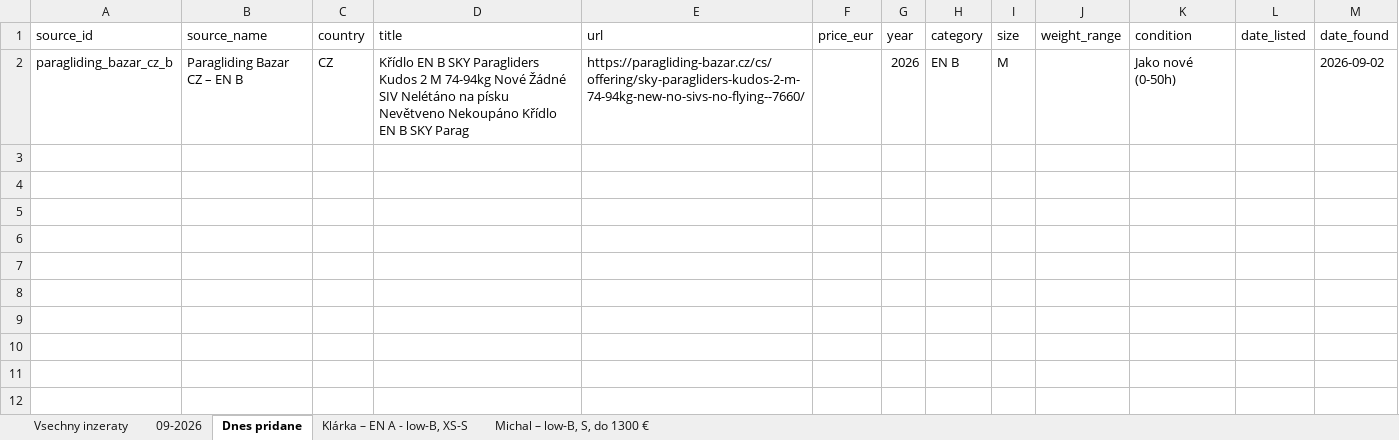
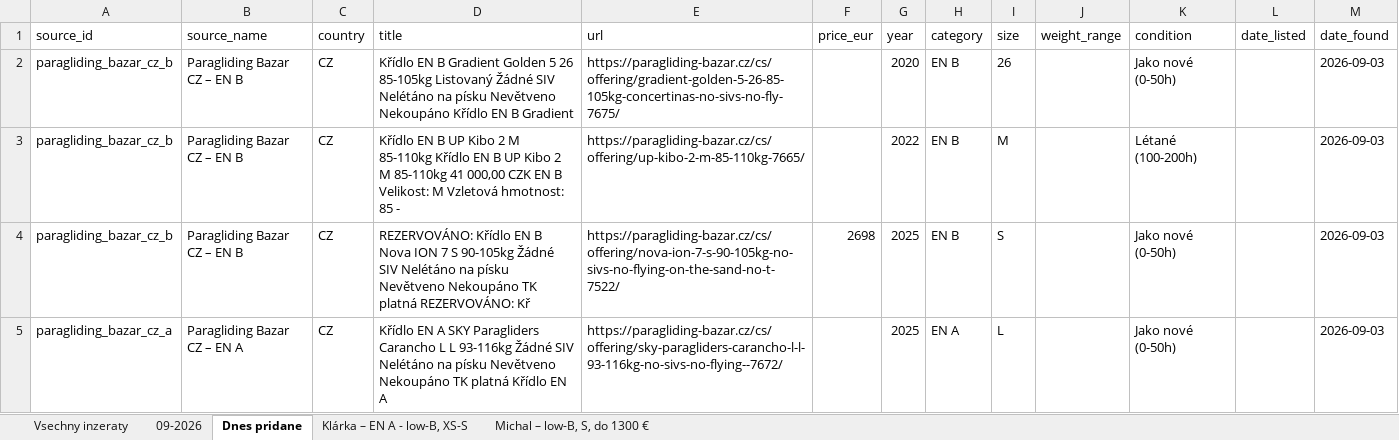
Before and after one commit to zimmema3/paragliding, an Excel workbook: data/bazar_watcher/listings.xlsx, sheet Dnes pridane, drawn as a sheet; values as stored, in another font and other column widths than the file's, no borders; addresses are those after the commit; the diff names each change by its address in the sheet, - before the commit and + after, or states it on an @@ line.

```diff
--- a/data/bazar_watcher/listings.xlsx (sheet Dnes pridane)
+++ b/data/bazar_watcher/listings.xlsx (sheet Dnes pridane)
+row 2: paragliding_bazar_cz_b | Paragliding Bazar CZ – EN B | CZ | Křídlo EN B Gradient Golden 5 26 85-105kg Listovaný Žádné SIV Nelétáno na písku Nevětveno Nekoupáno Křídlo EN B Gradient | https://paragliding-bazar.cz/cs/offering/gradient-golden-5-26-85-105kg-concertinas-no-sivs-no-fly-7675/ |  | 2020 | EN B | 26 |  | Jako nové (0-50h) |  | 2026-09-03
-D3 (title): …EN B SKY Paragliders Kudos 2 M 74-94kg Nové Žádné SIV Nelétáno na písku Nevětveno Nekoupáno Křídlo EN B SKY Parag
+D3 (title): …EN B UP Kibo 2 M 85-110kg Křídlo EN B UP Kibo 2 M 85-110kg 41 000,00 CZK EN B Velikost: M Vzletová hmotnost: 85 -
-E3 (url): https://paragliding-bazar.cz/cs/offering/sky-paragliders-kudos-2-m-74-94kg-new-no-sivs-no-flying--7660/
+E3 (url): https://paragliding-bazar.cz/cs/offering/up-kibo-2-m-85-110kg-7665/
-G3 (year): 2026
+G3 (year): 2022
-K3 (condition): Jako nové (0-50h)
+K3 (condition): Létané (100-200h)
-M3 (date_found): 2026-09-02
+M3 (date_found): 2026-09-03
+row 4: paragliding_bazar_cz_b | Paragliding Bazar CZ – EN B | CZ | REZERVOVÁNO: Křídlo EN B Nova ION 7 S 90-105kg Žádné SIV Nelétáno na písku Nevětveno Nekoupáno TK platná REZERVOVÁNO: Kř | https://paragliding-bazar.cz/cs/offering/nova-ion-7-s-90-105kg-no-sivs-no-flying-on-the-sand-no-t-7522/ | 2698 | 2025 | EN B | S |  | Jako nové (0-50h) |  | 2026-09-03
+row 5: paragliding_bazar_cz_a | Paragliding Bazar CZ – EN A | CZ | Křídlo EN A SKY Paragliders Carancho L L 93-116kg Žádné SIV Nelétáno na písku Nevětveno Nekoupáno TK platná Křídlo EN A | https://paragliding-bazar.cz/cs/offering/sky-paragliders-carancho-l-l-93-116kg-no-sivs-no-flying--7672/ |  | 2025 | EN A | L |  | Jako nové (0-50h) |  | 2026-09-03
```
Also changed, not shown: sheet 09-2026, sheet Vsechny inzeraty, sheet Klárka – EN A - low-B, XS-S, sheet Michal – low-B, S, do 1300 €, 1 other file.
